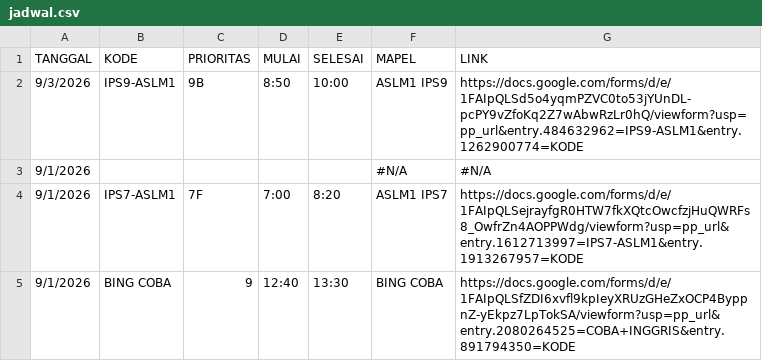
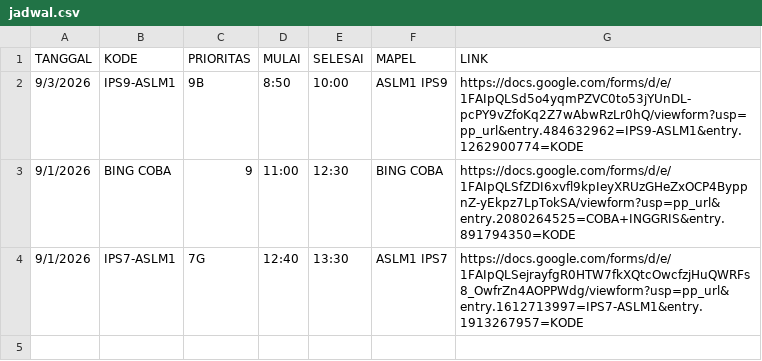
Before and after one commit to SMPN1KALIWEDI/ujian-smpn1kaliwedi, a CSV file: data/jadwal.csv, drawn as a sheet.

Commit message:
Update data/jadwal.csv - 2026-09-01T04:25:43.259Z

```diff
--- a/data/jadwal.csv
+++ b/data/jadwal.csv
@@ -2,4 +2,3 @@ TANGGAL,KODE,PRIORITAS,MULAI,SELESAI,MAPEL,LINK
 9/3/2026,IPS9-ASLM1,9B,8:50,10:00,ASLM1 IPS9,https://docs.google.com/forms/d/e/1FAIpQLSd5o4yqmPZVC0to53jYUnDL-pcPY9vZfoKq2Z7wAbwRzLr0hQ/viewform?usp=pp_url&entry.484632962=IPS9-ASLM1&entry.1262900774=KODE
-9/1/2026,,,,,#N/A,#N/A
-9/1/2026,IPS7-ASLM1,7F,7:00,8:20,ASLM1 IPS7,https://docs.google.com/forms/d/e/1FAIpQLSejrayfgR0HTW7fkXQtcOwcfzjHuQWRFs8_OwfrZn4AOPPWdg/viewform?usp=pp_url&entry.1612713997=IPS7-ASLM1&entry.1913267957=KODE
-9/1/2026,BING COBA,9,12:40,13:30,BING COBA,https://docs.google.com/forms/d/e/1FAIpQLSfZDI6xvfl9kpIeyXRUzGHeZxOCP4ByppnZ-yEkpz7LpTokSA/viewform?usp=pp_url&entry.2080264525=COBA+INGGRIS&entry.891794350=KODE
+9/1/2026,BING COBA,9,11:00,12:30,BING COBA,https://docs.google.com/forms/d/e/1FAIpQLSfZDI6xvfl9kpIeyXRUzGHeZxOCP4ByppnZ-yEkpz7LpTokSA/viewform?usp=pp_url&entry.2080264525=COBA+INGGRIS&entry.891794350=KODE
+9/1/2026,IPS7-ASLM1,7G,12:40,13:30,ASLM1 IPS7,https://docs.google.com/forms/d/e/1FAIpQLSejrayfgR0HTW7fkXQtcOwcfzjHuQWRFs8_OwfrZn4AOPPWdg/viewform?usp=pp_url&entry.1612713997=IPS7-ASLM1&entry.1913267957=KODE
```
